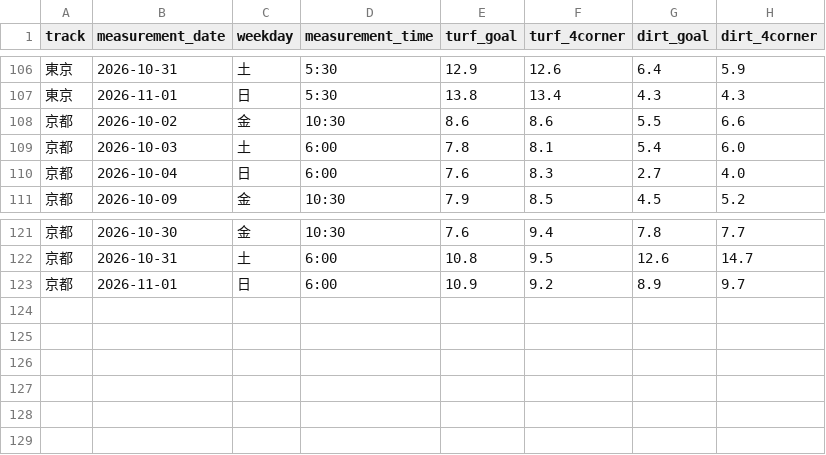
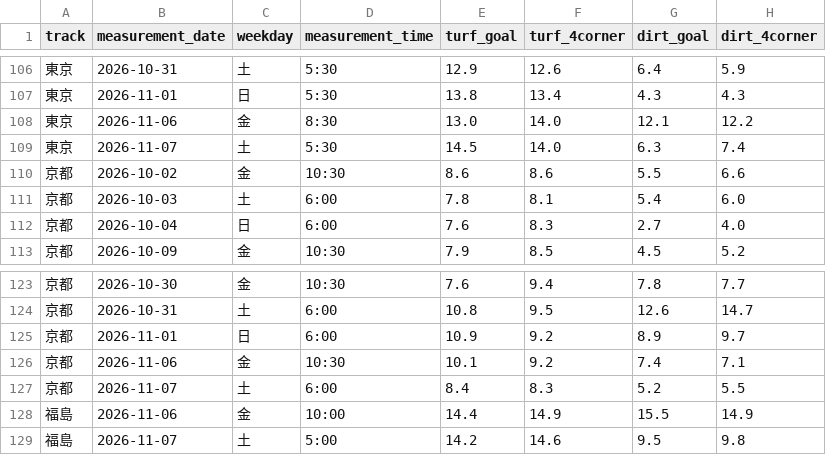
Before and after one commit to kawakubox/jra-extension, a TSV file: data/moist.tsv, drawn as a sheet; only a part is shown, gaps mark what is left out; the diff names each change by its address in the sheet, - before the commit and + after, or states it on an @@ line.

```diff
--- a/data/moist.tsv
+++ b/data/moist.tsv
+row 108: 東京 | 2026-11-06 | 金 | 8:30 | 13.0 | 14.0 | 12.1 | 12.2
+row 109: 東京 | 2026-11-07 | 土 | 5:30 | 14.5 | 14.0 | 6.3 | 7.4
+row 126: 京都 | 2026-11-06 | 金 | 10:30 | 10.1 | 9.2 | 7.4 | 7.1
+row 127: 京都 | 2026-11-07 | 土 | 6:00 | 8.4 | 8.3 | 5.2 | 5.5
+row 128: 福島 | 2026-11-06 | 金 | 10:00 | 14.4 | 14.9 | 15.5 | 14.9
+row 129: 福島 | 2026-11-07 | 土 | 5:00 | 14.2 | 14.6 | 9.5 | 9.8
```
